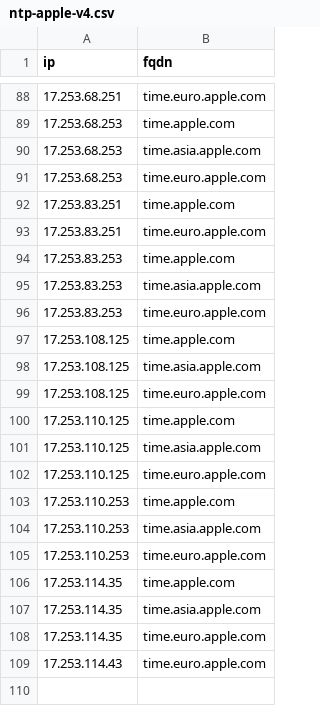
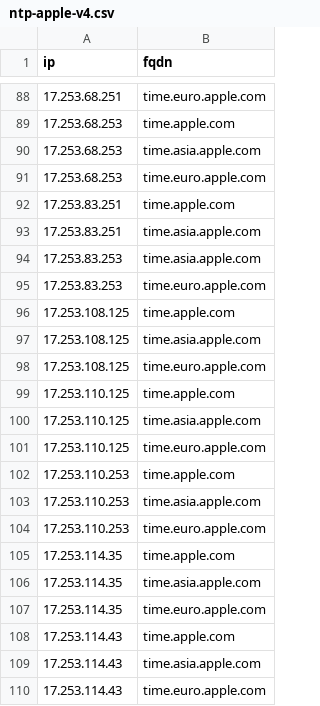
Before and after one commit to k0jir0900/nexus, a CSV file: ntp-finder/providers/ntp-apple-v4.csv, drawn as a sheet; only a part is shown, gaps mark what is left out.

```diff
--- a/ntp-finder/providers/ntp-apple-v4.csv
+++ b/ntp-finder/providers/ntp-apple-v4.csv
@@ -92,4 +92,3 @@ ip,fqdn
 17.253.83.251,time.apple.com
-17.253.83.251,time.euro.apple.com
-17.253.83.253,time.apple.com
+17.253.83.251,time.asia.apple.com
 17.253.83.253,time.asia.apple.com
@@ -108,2 +107,4 @@ ip,fqdn
 17.253.114.35,time.euro.apple.com
+17.253.114.43,time.apple.com
+17.253.114.43,time.asia.apple.com
 17.253.114.43,time.euro.apple.com
```
Also changed, not shown: ntp-finder/ntp-all-v4.csv, ntp-finder/providers/ntp-pool-v4.csv, 11 other files.
